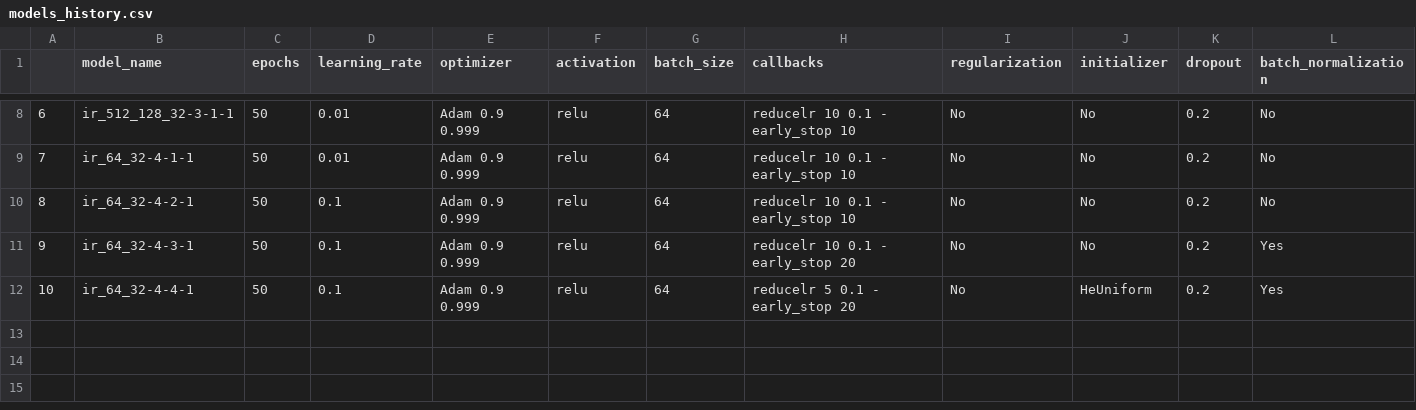
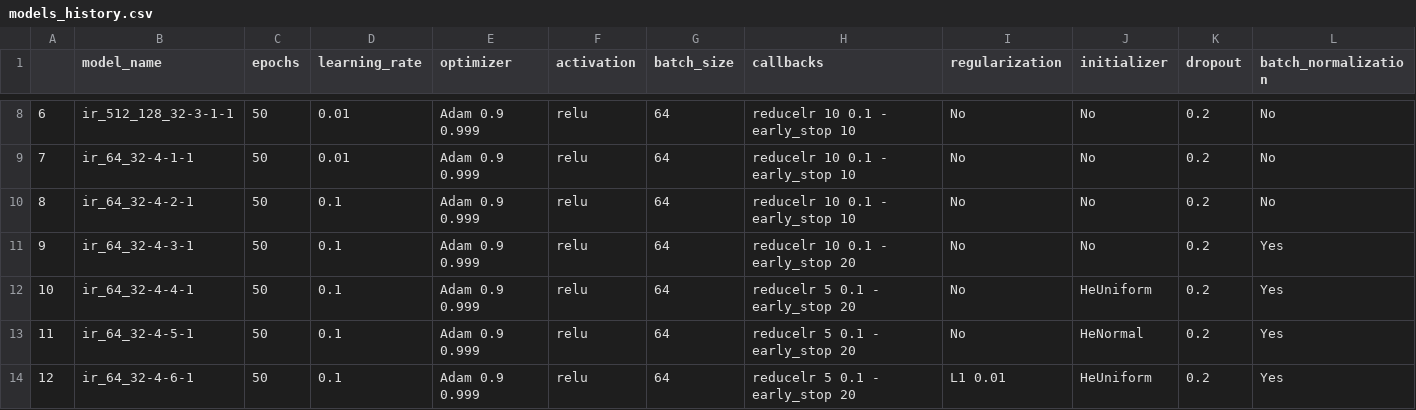
Before and after one commit to Dacarpe03/ImageDetectionAndRecognition, a CSV file: Models/models_history.csv, drawn as a sheet; only a part is shown, gaps mark what is left out; rows hold the shown columns only; the diff names each change by its address in the sheet, - before the commit and + after, or states it on an @@ line.

```diff
--- a/Models/models_history.csv
+++ b/Models/models_history.csv
+row 13: 11 | ir_64_32-4-5-1 | 50 | 0.1 | Adam 0.9 0.999 | relu | 64 | reducelr 5 0.1 - early_stop 20 | No | HeNormal | 0.2 | Yes
+row 14: 12 | ir_64_32-4-6-1 | 50 | 0.1 | Adam 0.9 0.999 | relu | 64 | reducelr 5 0.1 - early_stop 20 | L1 0.01 | HeUniform | 0.2 | Yes
```
Also changed, not shown: 5 other files.
